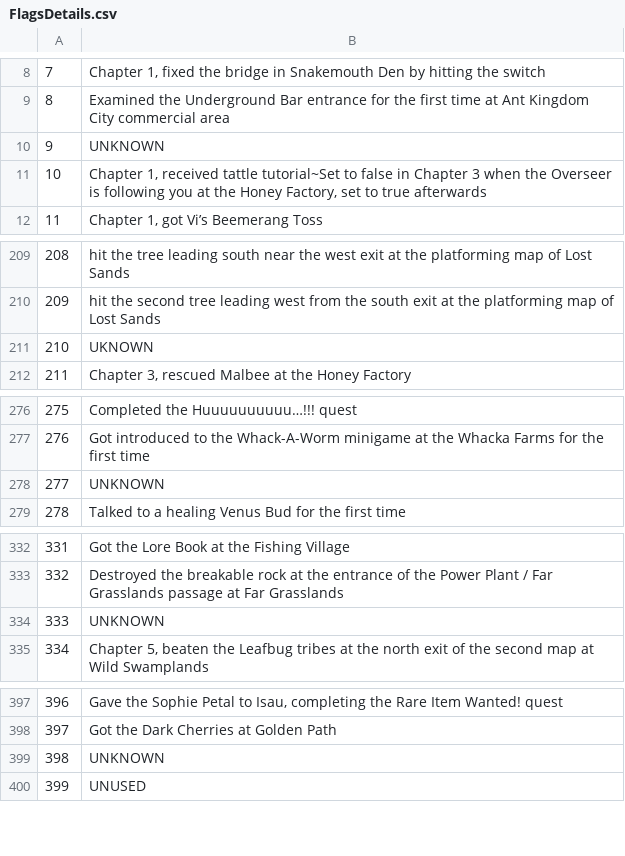
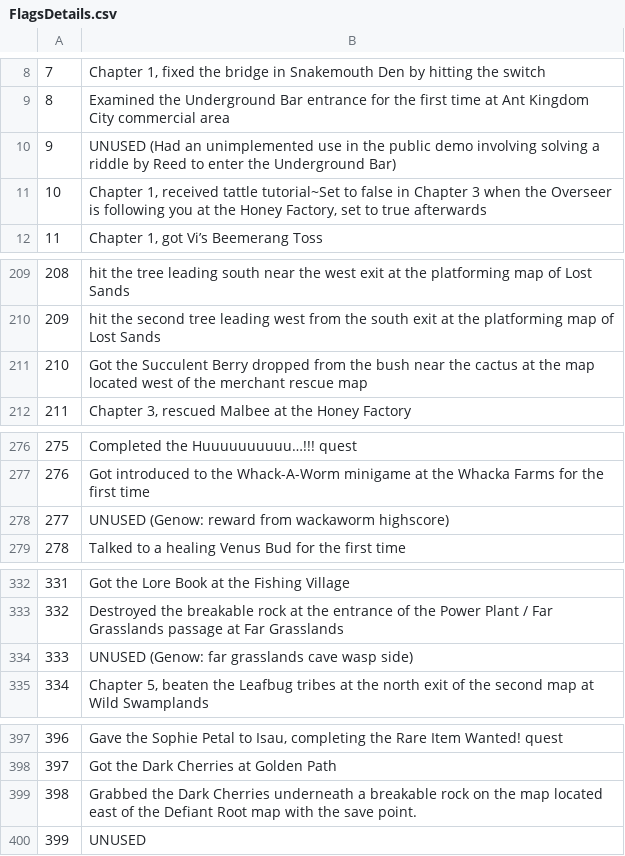
Before and after one commit to aldelaro5/Bug-Fables-Save-Editor, a CSV file: BugFablesSaveEditor/BugFablesSaveEditor.Core/Assets/ExtendedData/FlagsDetails.csv, drawn as a sheet; only a part is shown, gaps mark what is left out; the diff covers the shown part only.

```diff
--- a/BugFablesSaveEditor/BugFablesSaveEditor.Core/Assets/ExtendedData/FlagsDetails.csv
+++ b/BugFablesSaveEditor/BugFablesSaveEditor.Core/Assets/ExtendedData/FlagsDetails.csv
@@ -9,3 +9,3 @@
 8;Examined the Underground Bar entrance for the first time at Ant Kingdom City commercial area
-9;UNKNOWN
+9;UNUSED (Had an unimplemented use in the public demo involving solving a riddle by Reed to enter the Underground Bar)
 10;Chapter 1, received tattle tutorial~Set to false in Chapter 3 when the Overseer is following you at the Honey Factory, set to true afterwards
@@ -210,3 +210,3 @@
 209;hit the second tree leading west from the south exit at the platforming map of Lost Sands
-210;UKNOWN
+210;Got the Succulent Berry dropped from the bush near the cactus at the map located west of the merchant rescue map
 211;Chapter 3, rescued Malbee at the Honey Factory
@@ -277,3 +277,3 @@
 276;Got introduced to the Whack-A-Worm minigame at the Whacka Farms for the first time
-277;UNKNOWN
+277;UNUSED (Genow: reward from wackaworm highscore)
 278;Talked to a healing Venus Bud for the first time
@@ -333,3 +333,3 @@
 332;Destroyed the breakable rock at the entrance of the Power Plant / Far Grasslands passage at Far Grasslands
-333;UNKNOWN
+333;UNUSED (Genow: far grasslands cave wasp side)
 334;Chapter 5, beaten the Leafbug tribes at the north exit of the second map at Wild Swamplands
@@ -398,3 +398,3 @@
 397;Got the Dark Cherries at Golden Path
-398;UNKNOWN
+398;Grabbed the Dark Cherries underneath a breakable rock on the map located east of the Defiant Root map with the save point.
 399;UNUSED
```
Also changed, not shown: 20 edited cells elsewhere in this file, BugFablesSaveEditor/BugFablesSaveEditor.Core/Assets/ExtendedData/FlagvarsDetails.csv.
